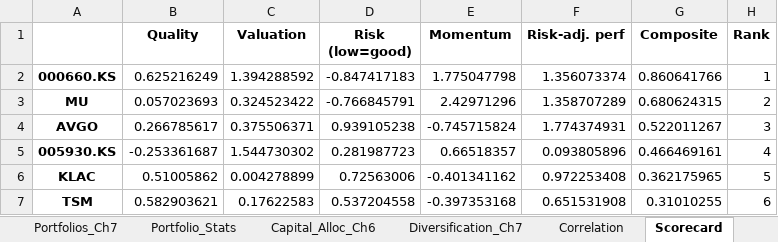
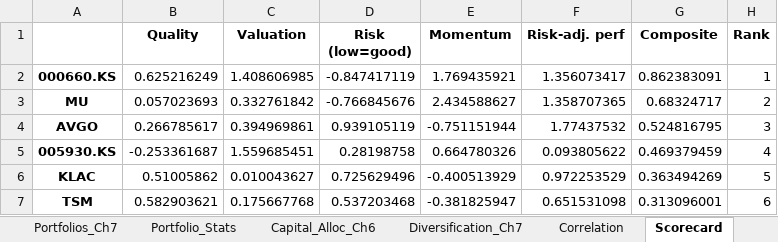
Before and after one commit to findnavish/InvestmentOpportunities, an Excel workbook: docs/silicon-supply-chain/Silicon_Supply_Chain_Analysis.xlsx, sheet Scorecard, drawn as a sheet; only a part is shown; values as stored, in another font and other column widths than the file's, no borders; the diff covers the shown part only; the diff names each change by its address in the sheet, - before the commit and + after, or states it on an @@ line.

```diff
--- a/docs/silicon-supply-chain/Silicon_Supply_Chain_Analysis.xlsx (sheet Scorecard)
+++ b/docs/silicon-supply-chain/Silicon_Supply_Chain_Analysis.xlsx (sheet Scorecard)
-C2 (Valuation): 1.394288592
+C2 (Valuation): 1.408606985
-D2 (Risk (low=good)): -0.847417183
+D2 (Risk (low=good)): -0.847417119
-E2 (Momentum): 1.775047798
+E2 (Momentum): 1.769435921
-F2 (Risk-adj. perf): 1.356073374
+F2 (Risk-adj. perf): 1.356073417
-G2 (Composite): 0.860641766
+G2 (Composite): 0.862383091
-C3 (Valuation): 0.324523422
+C3 (Valuation): 0.332761842
-D3 (Risk (low=good)): -0.766845791
+D3 (Risk (low=good)): -0.766845676
-E3 (Momentum): 2.42971296
+E3 (Momentum): 2.434588627
-F3 (Risk-adj. perf): 1.358707289
+F3 (Risk-adj. perf): 1.358707365
-G3 (Composite): 0.680624315
+G3 (Composite): 0.68324717
-C4 (Valuation): 0.375506371
+C4 (Valuation): 0.394969861
-D4 (Risk (low=good)): 0.939105238
+D4 (Risk (low=good)): 0.939105119
-E4 (Momentum): -0.745715824
+E4 (Momentum): -0.751151944
-F4 (Risk-adj. perf): 1.774374931
+F4 (Risk-adj. perf): 1.77437532
-G4 (Composite): 0.522011267
+G4 (Composite): 0.524816795
-C5 (Valuation): 1.544730302
+C5 (Valuation): 1.559685451
-D5 (Risk (low=good)): 0.281987723
+D5 (Risk (low=good)): 0.28198758
-E5 (Momentum): 0.66518357
+E5 (Momentum): 0.664780326
-F5 (Risk-adj. perf): 0.093805896
+F5 (Risk-adj. perf): 0.093805622
-G5 (Composite): 0.466469161
+G5 (Composite): 0.469379459
-C6 (Valuation): 0.004278899
+C6 (Valuation): 0.010043627
-D6 (Risk (low=good)): 0.72563006
+D6 (Risk (low=good)): 0.725629496
-E6 (Momentum): -0.401341162
+E6 (Momentum): -0.400513929
-F6 (Risk-adj. perf): 0.972253408
+F6 (Risk-adj. perf): 0.972253529
-G6 (Composite): 0.362175965
+G6 (Composite): 0.363494269
-C7 (Valuation): 0.17622583
+C7 (Valuation): 0.175667768
-D7 (Risk (low=good)): 0.537204558
+D7 (Risk (low=good)): 0.537203468
-E7 (Momentum): -0.397353168
+E7 (Momentum): -0.381825947
-F7 (Risk-adj. perf): 0.651531908
+F7 (Risk-adj. perf): 0.651531098
-G7 (Composite): 0.31010255
+G7 (Composite): 0.313096001
```
Also changed, not shown: 2 added rows, 2 removed rows and 112 edited cells elsewhere in this sheet, sheet Correlation, sheet Price_Performance, sheet Fundamentals_DuPont_Ch19, sheet FamaFrench_Ch10, sheet Index_Model_CAPM_Ch8_9, sheet Valuation_Ch18, 13 more sheets, 12 other files.
